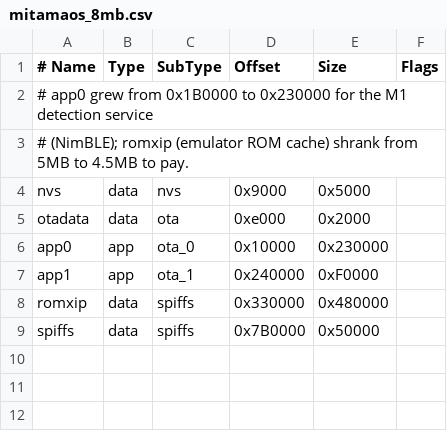
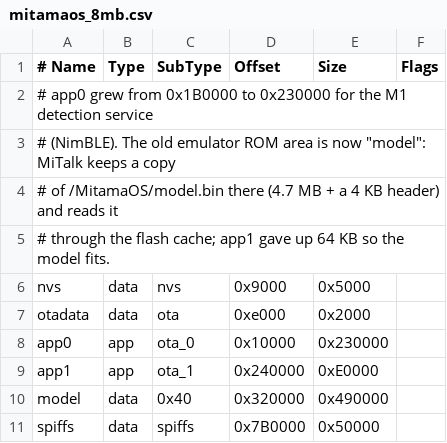
Before and after one commit to Xorbret/Xorbret, a CSV file: mitamaos/firmware/mitamaos_8mb.csv, drawn as a sheet.

```diff
--- a/mitamaos/firmware/mitamaos_8mb.csv
+++ b/mitamaos/firmware/mitamaos_8mb.csv
@@ -2,3 +2,5 @@
 # app0 grew from 0x1B0000 to 0x230000 for the M1 detection service
-# (NimBLE); romxip (emulator ROM cache) shrank from 5MB to 4.5MB to pay.
+# (NimBLE). The old emulator ROM area is now "model": MiTalk keeps a copy
+# of /MitamaOS/model.bin there (4.7 MB + a 4 KB header) and reads it
+# through the flash cache; app1 gave up 64 KB so the model fits.
 nvs,      data, nvs,      0x9000,   0x5000,
@@ -6,4 +8,4 @@ otadata,  data, ota,      0xe000,   0x2000,
 app0,     app,  ota_0,    0x10000,  0x230000,
-app1,     app,  ota_1,    0x240000, 0xF0000,
-romxip,   data, spiffs,   0x330000, 0x480000,
+app1,     app,  ota_1,    0x240000, 0xE0000,
+model,    data, 0x40,     0x320000, 0x490000,
 spiffs,   data, spiffs,   0x7B0000, 0x50000,
```
Also changed, not shown: 4 other files.
